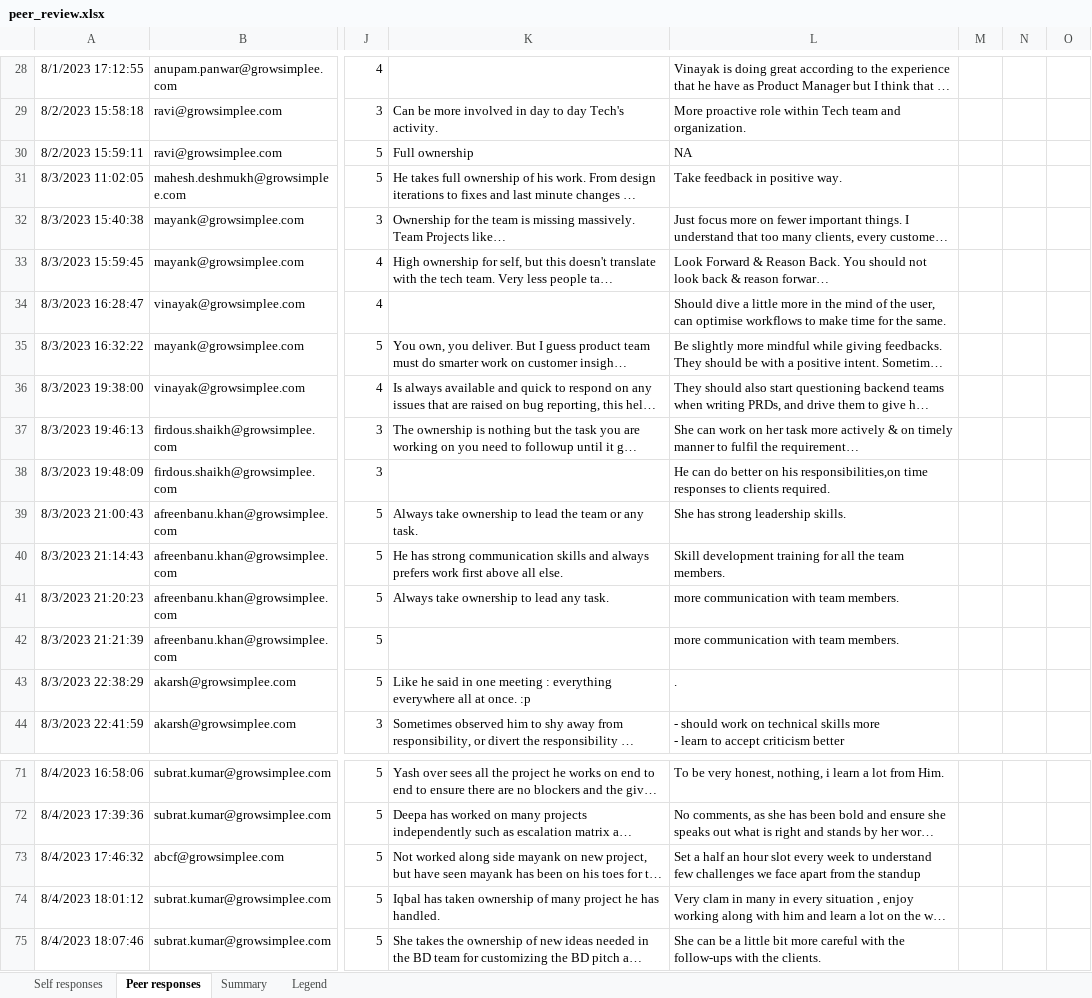
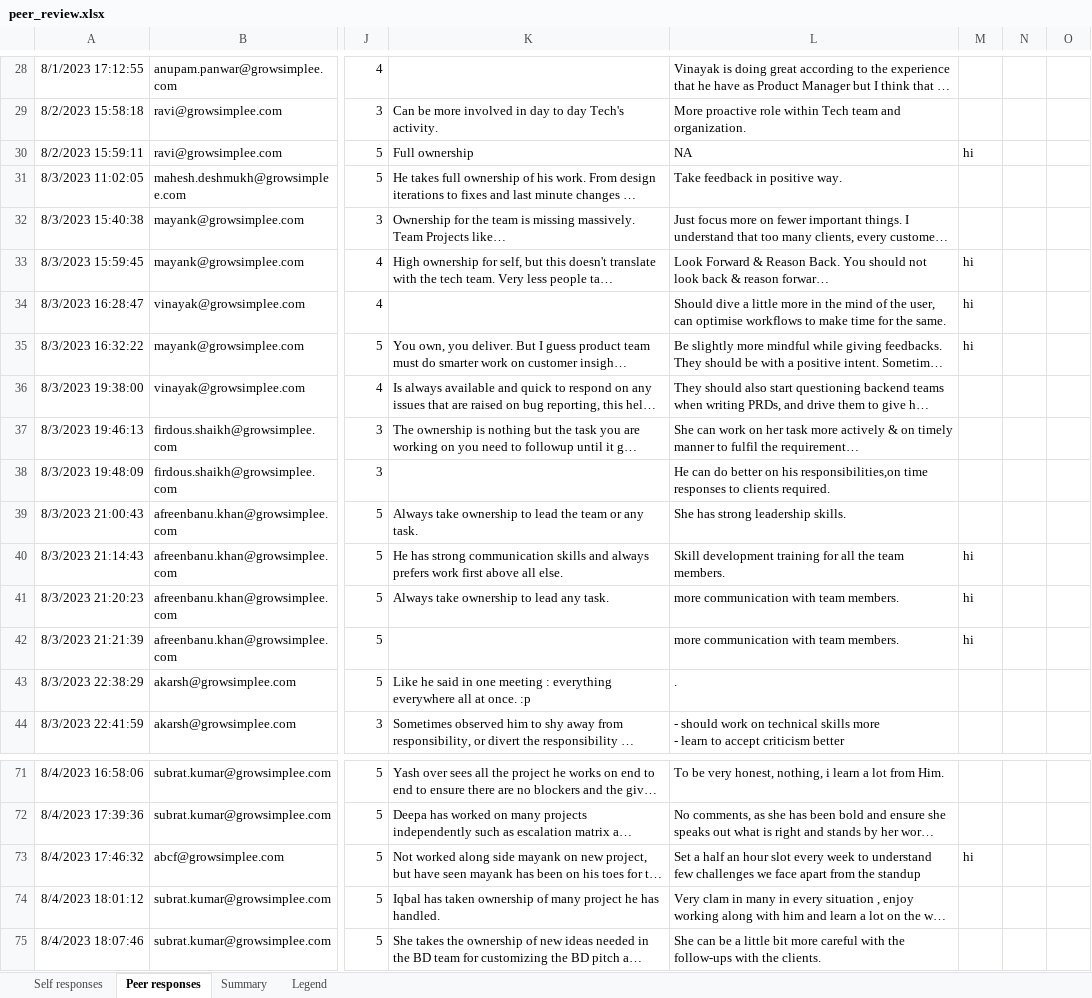
Before and after one commit to granthjain16/peer_review, an Excel workbook: peer_review.xlsx, sheet Peer responses, drawn as a sheet; only a part is shown, gaps mark what is left out; long unchanged cells end in …; values as stored, in another font and other column widths than the file's, no borders; the diff covers the shown part only; the diff names each change by its address in the sheet, - before the commit and + after, or states it on an @@ line.

```diff
--- a/peer_review.xlsx (sheet Peer responses)
+++ b/peer_review.xlsx (sheet Peer responses)
-M30: (empty)
+M30: hi
-M33:M35: (empty)
+M33:M35: hi
-M40:M42: (empty)
+M40:M42: hi
-M73: (empty)
+M73: hi
```
Also changed, not shown: 27 edited cells elsewhere in this sheet, 7 other files.
